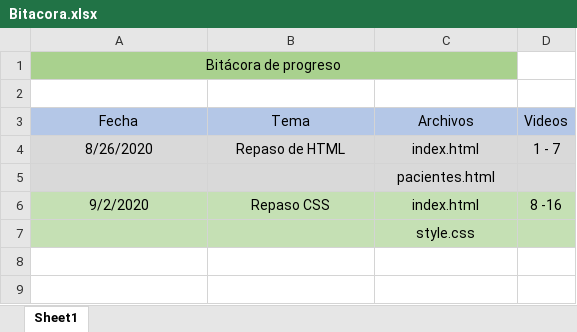
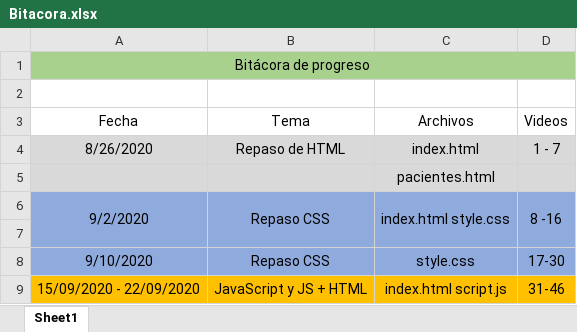
Before and after one commit to JurgenSchadtler/HospitalHidalgo, an Excel workbook: Bitacora.xlsx, sheet Sheet1, drawn as a sheet; values as stored, in another font and other column widths than the file's, no borders; removed rows and columns are numbered as before the commit, all else as after; the diff names each change by its address in the sheet, - before the commit and + after, or states it on an @@ line.

Commit message:
Bitacora actualizada

```diff
--- a/Bitacora.xlsx (sheet Sheet1)
+++ b/Bitacora.xlsx (sheet Sheet1)
-A1:C1 merged
+A1:D1 merged
-D1 fill: none
+D1 fill: #A9D18E
-A3:D3 fill: #B4C7E7
+A3:D3 fill: none
-A6:D7 fill: #C5E0B4
+A6:D7 fill: #8FAADC
+A6:A7 merged
+B6:B7 merged
-C6 (Archivos): index.html
+C6 (Archivos): index.html style.css
+C6:C7 merged
+D6:D7 merged
-C7 (Archivos): style.css
+C7 (Archivos): (empty)
+row 8: 9/10/2020 | Repaso CSS | style.css | 17-30
+row 9: 15/09/2020 - 22/09/2020 | JavaScript y JS + HTML | index.html script.js | 31-46
```
